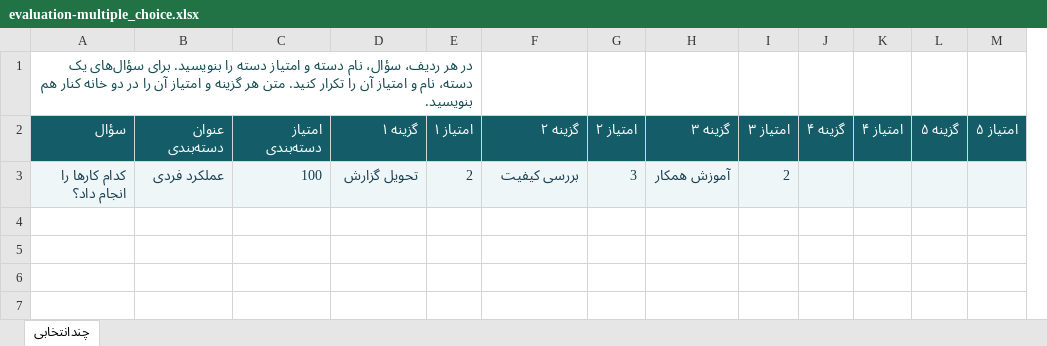
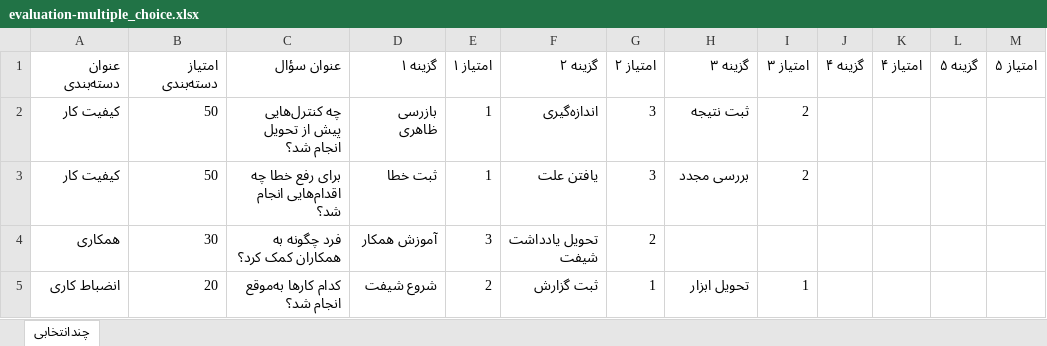
Before and after one commit to milad-mma/faipco-portal, an Excel workbook: frontend/public/templates/evaluation-multiple_choice.xlsx, sheet چندانتخابی, drawn as a sheet; values as stored, in another font and other column widths than the file's, no borders; removed rows and columns are numbered as before the commit, all else as after; the diff names each change by its address in the sheet, - before the commit and + after, or states it on an @@ line.

```diff
--- a/frontend/public/templates/evaluation-multiple_choice.xlsx (sheet چندانتخابی)
+++ b/frontend/public/templates/evaluation-multiple_choice.xlsx (sheet چندانتخابی)
-column A (سؤال), empty
+column C (عنوان سؤال), empty
-row 1: در هر ردیف، سؤال، نام دسته و امتیاز دسته را بنویسید. برای سؤال‌های یک دسته، نام و امتیاز آن را تکرار کنید. متن هر گزینه و امتیاز آن را در دو خانه کنار هم بنویسید.
@@ A1:B1 fill: #145C68 → none, text colour: #FFFFFF → black @@
@@ D1:M1 fill: #145C68 → none, text colour: #FFFFFF → black @@
-row 3: کدام کارها را انجام داد؟ | عملکرد فردی | 100 | تحویل گزارش | 2 | بررسی کیفیت | 3 | آموزش همکار | 2
+row 2: کیفیت کار | 50 | چه کنترل‌هایی پیش از تحویل انجام شد؟ | بازرسی ظاهری | 1 | اندازه‌گیری | 3 | ثبت نتیجه | 2
+row 3: کیفیت کار | 50 | برای رفع خطا چه اقدام‌هایی انجام شد؟ | ثبت خطا | 1 | یافتن علت | 3 | بررسی مجدد | 2
+row 4: همکاری | 30 | فرد چگونه به همکاران کمک کرد؟ | آموزش همکار | 3 | تحویل یادداشت شیفت | 2
+row 5: انضباط کاری | 20 | کدام کارها به‌موقع انجام شد؟ | شروع شیفت | 2 | ثبت گزارش | 1 | تحویل ابزار | 1
```
Also changed, not shown: frontend/public/templates/evaluation-date.xlsx, frontend/public/templates/evaluation-number.xlsx, 7 other files.
